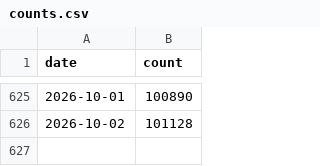
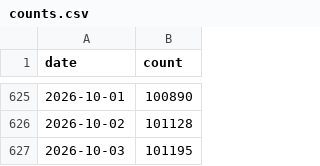
Before and after one commit to furen-button/furen-button, a CSV file: dataset/firebase/counts.csv, drawn as a sheet; only a part is shown, gaps mark what is left out; the diff names each change by its address in the sheet, - before the commit and + after, or states it on an @@ line.

```diff
--- a/dataset/firebase/counts.csv
+++ b/dataset/firebase/counts.csv
+row 627: 2026-10-03 | 101195
```
